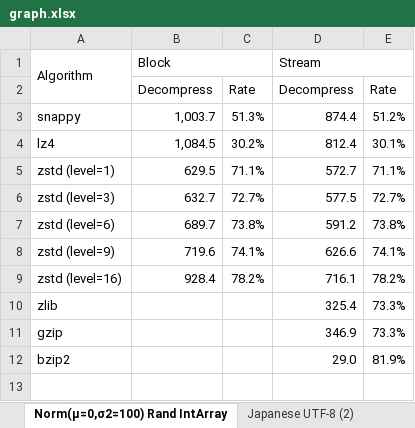
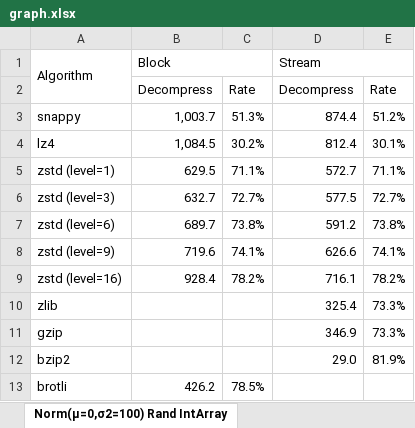
Before and after one commit to torao/benchmark.compression, an Excel workbook: benchmark/graph.xlsx, sheet Norm(μ=0,σ2=100) Rand IntArray, drawn as a sheet; values as stored, in another font and other column widths than the file's, no borders; charts and pictures not drawn; the diff names each change by its address in the sheet, - before the commit and + after, or states it on an @@ line.

```diff
--- a/benchmark/graph.xlsx (sheet Norm(μ=0,σ2=100) Rand IntArray)
+++ b/benchmark/graph.xlsx (sheet Norm(μ=0,σ2=100) Rand IntArray)
+row 13: brotli | 426.2 | 78.5%
```
Also changed, not shown: sheet Japanese UTF-8, sheet US-ASCII Text, other sheet tabs, charts or pictures, 10 other files.
